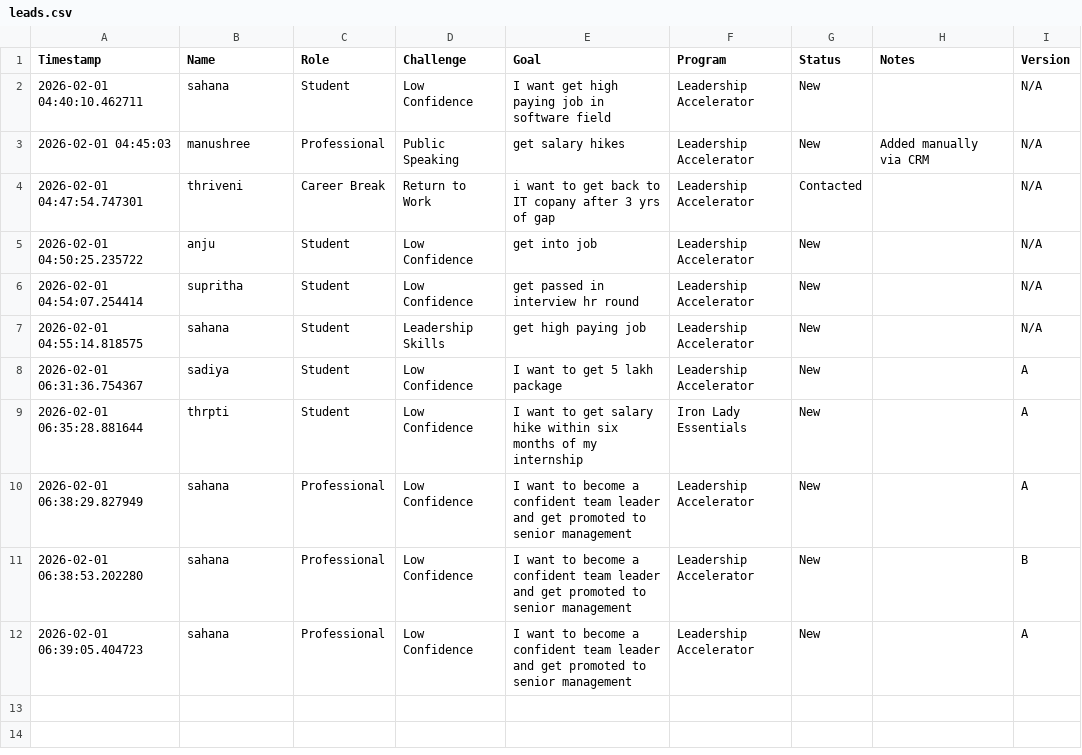
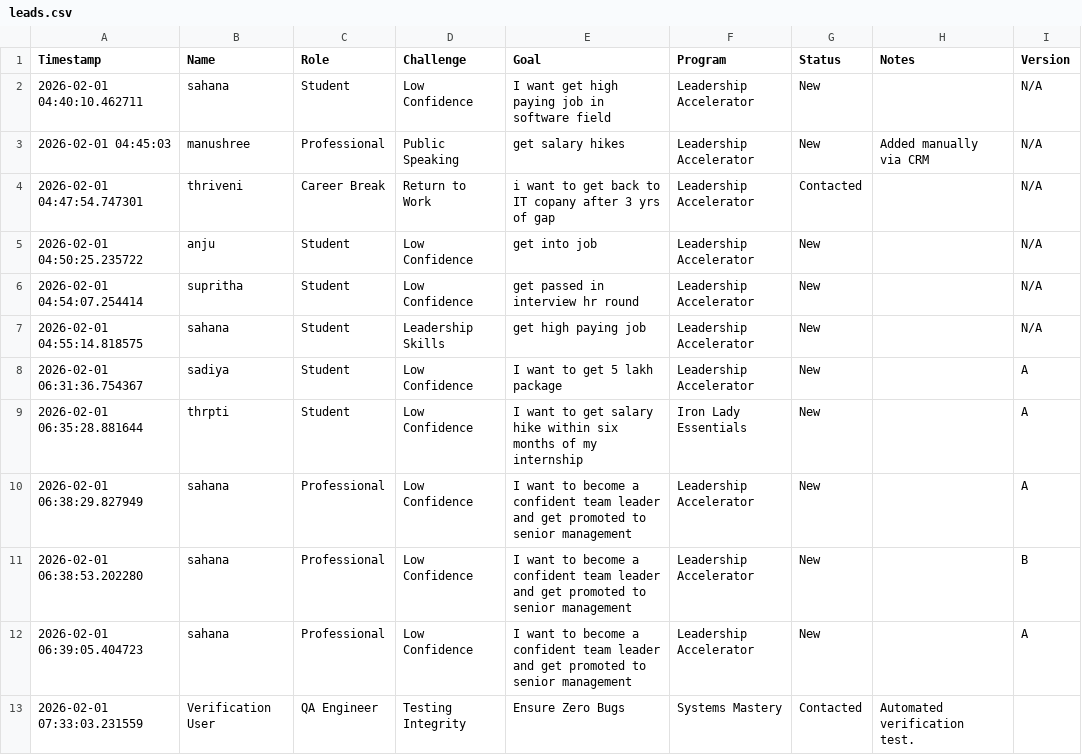
Before and after one commit to SahanaGPDEV/ironlady-lead-engine, a CSV file: leads.csv, drawn as a sheet; the diff names each change by its address in the sheet, - before the commit and + after, or states it on an @@ line.

```diff
--- a/leads.csv
+++ b/leads.csv
+row 13: 2026-02-01 07:33:03.231559 | Verification User | QA Engineer | Testing Integrity | Ensure Zero Bugs | Systems Mastery | Contacted | Automated verification test.
```
Also changed, not shown: 6 other files.
